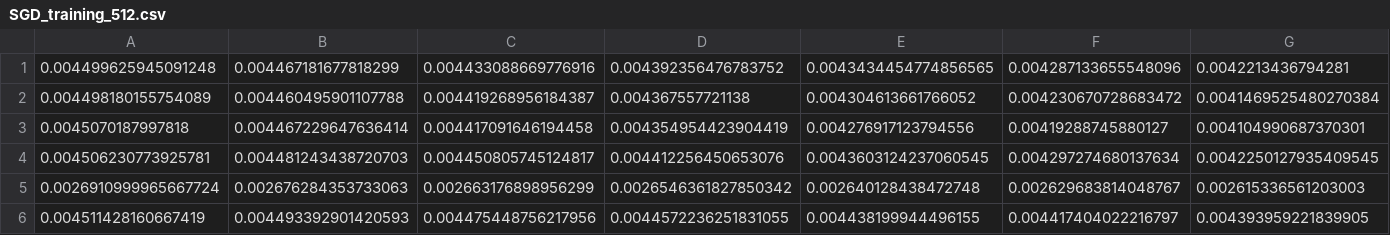
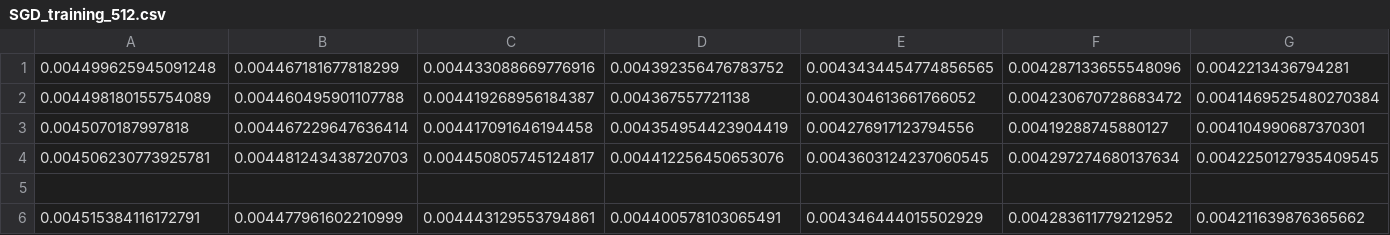
Before and after one commit to Telespielstube/benchmarker, a CSV file: csv/SGD_training_512.csv, drawn as a sheet; only a part is shown; removed rows and columns are numbered as before the commit, all else as after; rows hold the shown columns only; the diff names each change by its address in the sheet, - before the commit and + after, or states it on an @@ line.

```diff
--- a/csv/SGD_training_512.csv
+++ b/csv/SGD_training_512.csv
-row 5: 0.0026910999965667724 | 0.002676284353733063 | 0.002663176898956299 | 0.0026546361827850342 | 0.002640128438472748 | 0.002629683814048767 | 0.002615336561203003
+row 5: (empty)
-row 6: 0.004511428160667419 | 0.004493392901420593 | 0.004475448756217956 | 0.0044572236251831055 | 0.004438199944496155 | 0.004417404022216797 | 0.004393959221839905
+row 6: 0.004515384116172791 | 0.004477961602210999 | 0.004443129553794861 | 0.004400578103065491 | 0.004346444015502929 | 0.004283611779212952 | 0.004211639876365662
```
Also changed, not shown: csv/Adam_training_512.csv, csv/Adam_validation_512.csv, 3 other files.
